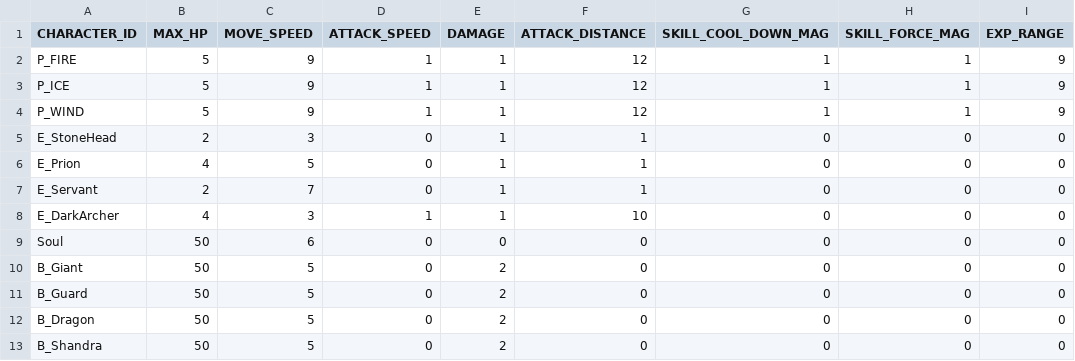
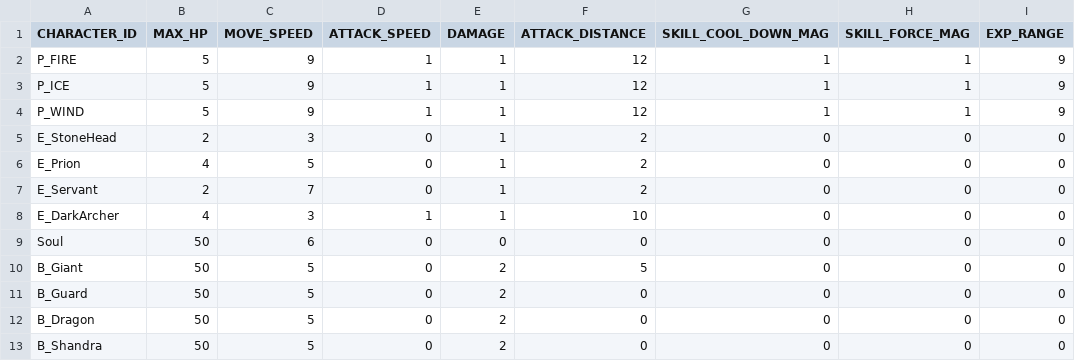
Before and after one commit to Kkuing-Team-Project/VamSurLike, a CSV file: Assets/Resources/Data/Character_Enemy_Boss_Stat_Chart.CSV, drawn as a sheet; only a part is shown; the diff names each change by its address in the sheet, - before the commit and + after, or states it on an @@ line.

```diff
--- a/Assets/Resources/Data/Character_Enemy_Boss_Stat_Chart.CSV
+++ b/Assets/Resources/Data/Character_Enemy_Boss_Stat_Chart.CSV
-F5:F7 (ATTACK_DISTANCE): 1
+F5:F7 (ATTACK_DISTANCE): 2
-F10 (ATTACK_DISTANCE): 0
+F10 (ATTACK_DISTANCE): 5
```
Also changed, not shown: Assets/Resources/Data/Reinforce_Chart.CSV, 17 other files.
